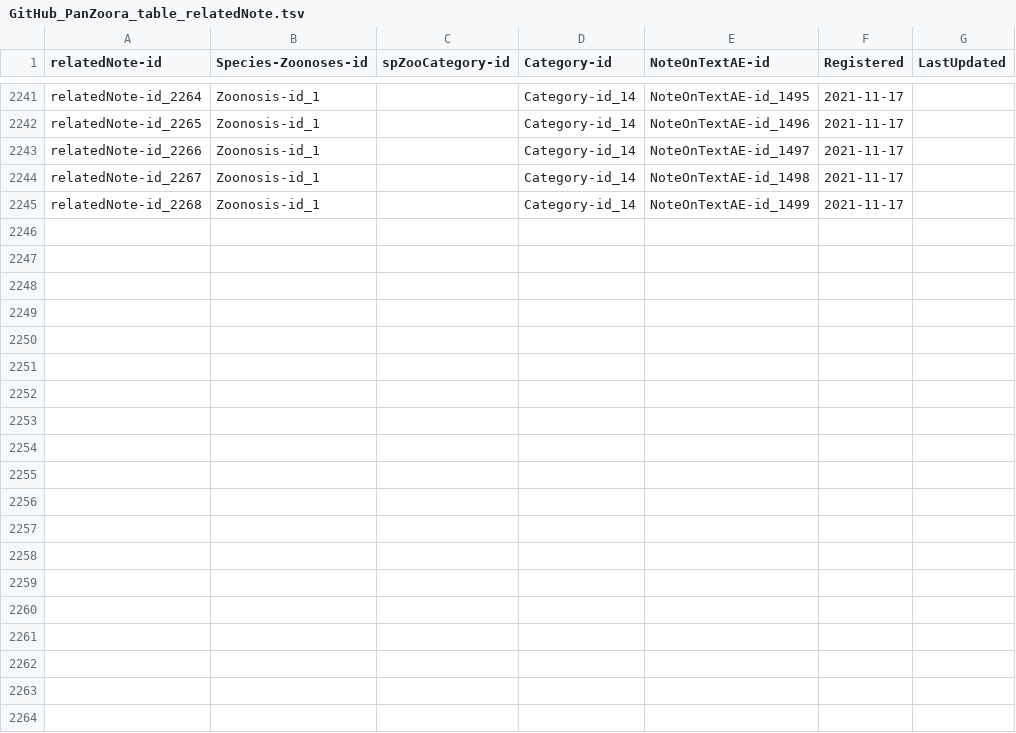
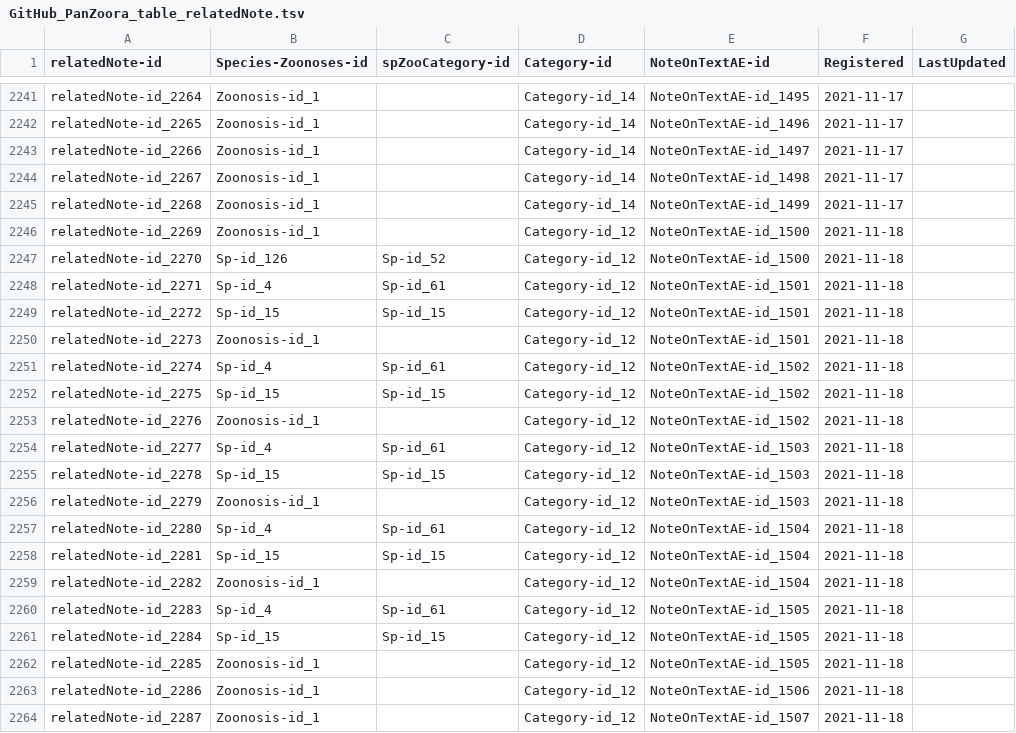
Before and after one commit to aiko-DBCLS/PanZoora, a TSV file: GitHub_PanZoora_table_relatedNote.tsv, drawn as a sheet; only a part is shown, gaps mark what is left out; the diff covers the shown part only.

```diff
--- a/GitHub_PanZoora_table_relatedNote.tsv
+++ b/GitHub_PanZoora_table_relatedNote.tsv
@@ -2245 +2245,20 @@ relatedNote-id_2267	Zoonosis-id_1		Category-id_14	NoteOnTextAE-id_1498	2021-11-1
 relatedNote-id_2268	Zoonosis-id_1		Category-id_14	NoteOnTextAE-id_1499	2021-11-17	
+relatedNote-id_2269	Zoonosis-id_1		Category-id_12	NoteOnTextAE-id_1500	2021-11-18	
+relatedNote-id_2270	Sp-id_126	Sp-id_52	Category-id_12	NoteOnTextAE-id_1500	2021-11-18	
+relatedNote-id_2271	Sp-id_4	Sp-id_61	Category-id_12	NoteOnTextAE-id_1501	2021-11-18	
+relatedNote-id_2272	Sp-id_15	Sp-id_15	Category-id_12	NoteOnTextAE-id_1501	2021-11-18	
+relatedNote-id_2273	Zoonosis-id_1		Category-id_12	NoteOnTextAE-id_1501	2021-11-18	
+relatedNote-id_2274	Sp-id_4	Sp-id_61	Category-id_12	NoteOnTextAE-id_1502	2021-11-18	
+relatedNote-id_2275	Sp-id_15	Sp-id_15	Category-id_12	NoteOnTextAE-id_1502	2021-11-18	
+relatedNote-id_2276	Zoonosis-id_1		Category-id_12	NoteOnTextAE-id_1502	2021-11-18	
+relatedNote-id_2277	Sp-id_4	Sp-id_61	Category-id_12	NoteOnTextAE-id_1503	2021-11-18	
+relatedNote-id_2278	Sp-id_15	Sp-id_15	Category-id_12	NoteOnTextAE-id_1503	2021-11-18	
+relatedNote-id_2279	Zoonosis-id_1		Category-id_12	NoteOnTextAE-id_1503	2021-11-18	
+relatedNote-id_2280	Sp-id_4	Sp-id_61	Category-id_12	NoteOnTextAE-id_1504	2021-11-18	
+relatedNote-id_2281	Sp-id_15	Sp-id_15	Category-id_12	NoteOnTextAE-id_1504	2021-11-18	
+relatedNote-id_2282	Zoonosis-id_1		Category-id_12	NoteOnTextAE-id_1504	2021-11-18	
+relatedNote-id_2283	Sp-id_4	Sp-id_61	Category-id_12	NoteOnTextAE-id_1505	2021-11-18	
+relatedNote-id_2284	Sp-id_15	Sp-id_15	Category-id_12	NoteOnTextAE-id_1505	2021-11-18	
+relatedNote-id_2285	Zoonosis-id_1		Category-id_12	NoteOnTextAE-id_1505	2021-11-18	
+relatedNote-id_2286	Zoonosis-id_1		Category-id_12	NoteOnTextAE-id_1506	2021-11-18	
+relatedNote-id_2287	Zoonosis-id_1		Category-id_12	NoteOnTextAE-id_1507	2021-11-18	
```
Also changed, not shown: 11 added rows elsewhere in this file, GitHub_PanZoora_relateNote_and_lexis.tsv, GitHub_PanZoora_table_DicID.tsv, 8 other files.
